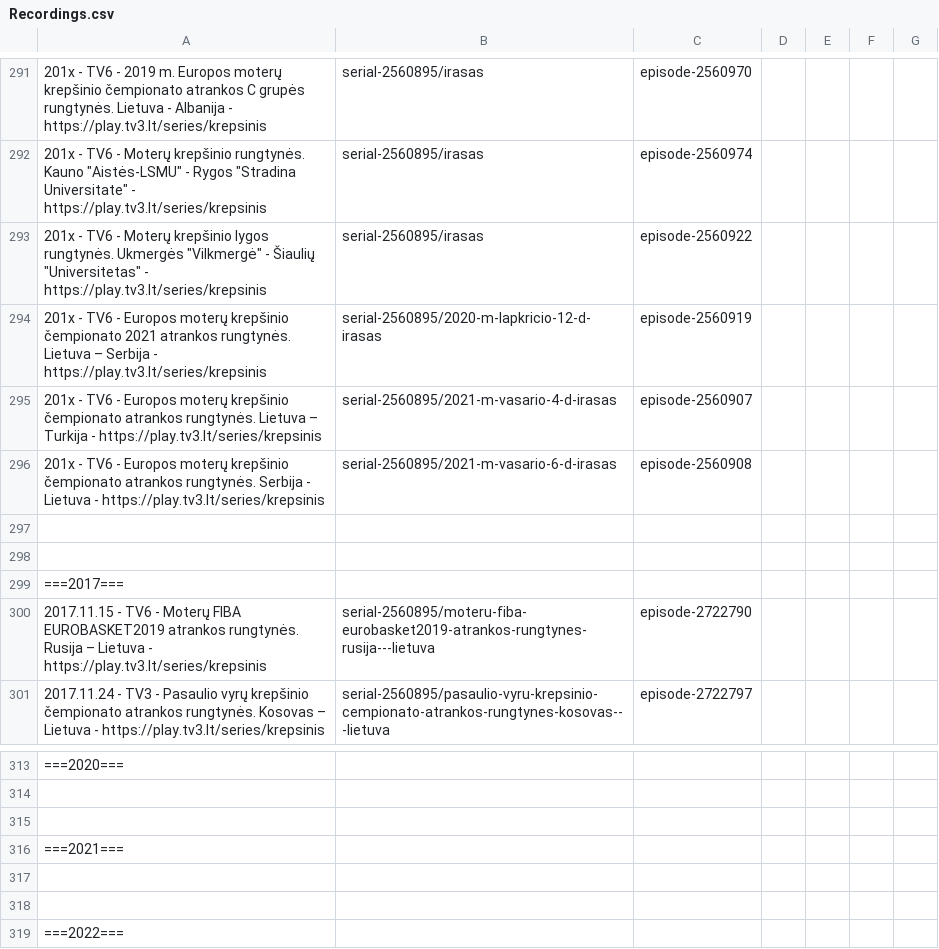
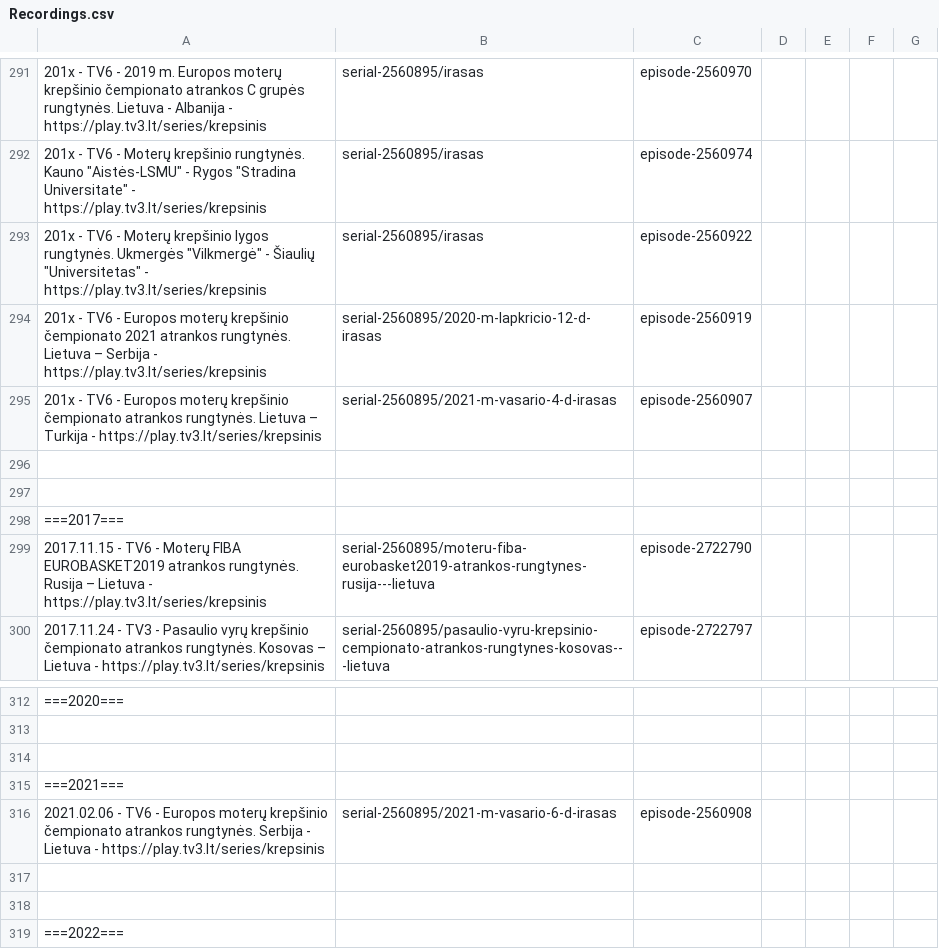
Before and after one commit to Zorklis/LT-TV, a CSV file: 3. Tele-3 - TV3/Recordings.csv, drawn as a sheet; only a part is shown, gaps mark what is left out; removed rows and columns are numbered as before the commit, all else as after; the diff names each change by its address in the sheet, - before the commit and + after, or states it on an @@ line.

Commit message:
Update Recordings.csv

```diff
--- a/3. Tele-3 - TV3/Recordings.csv
+++ b/3. Tele-3 - TV3/Recordings.csv
-row 296: 201x - TV6 - Europos moterų krepšinio čempionato atrankos rungtynės. Serbija - Lietuva - https://play.tv3.lt/series/krepsinis | serial-2560895/2021-m-vasario-6-d-irasas | episode-2560908
+row 316: 2021.02.06 - TV6 - Europos moterų krepšinio čempionato atrankos rungtynės. Serbija - Lietuva - https://play.tv3.lt/series/krepsinis | serial-2560895/2021-m-vasario-6-d-irasas | episode-2560908
```
